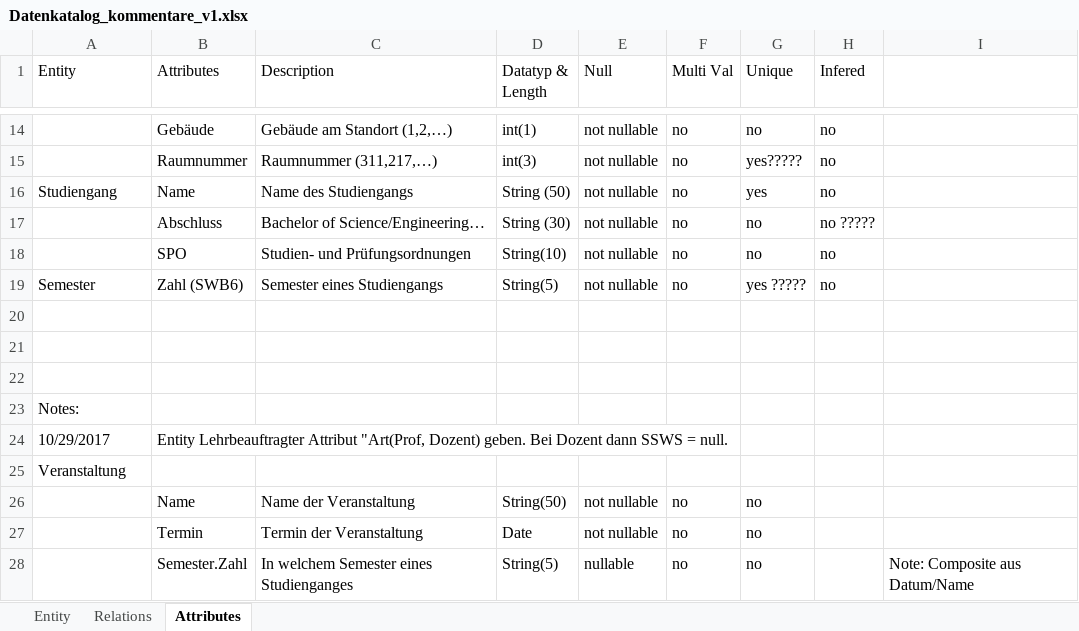
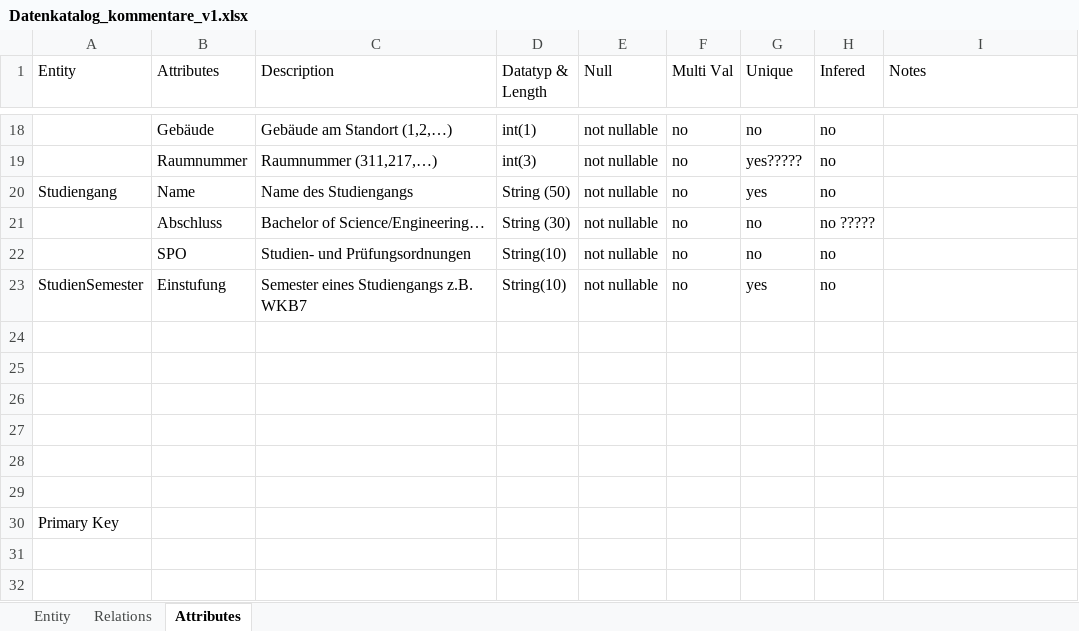
Before and after one commit to Vapo213/InfoSys-Lab, an Excel workbook: Docs/Corvin/Datenkatalog_kommentare_v1.xlsx, sheet Attributes, drawn as a sheet; only a part is shown, gaps mark what is left out; values as stored, in another font and other column widths than the file's, no cell formats; removed rows and columns are numbered as before the commit, all else as after; the diff covers the shown part only; the diff names each change by its address in the sheet, - before the commit and + after, or states it on an @@ line.

```diff
--- a/Docs/Corvin/Datenkatalog_kommentare_v1.xlsx (sheet Attributes)
+++ b/Docs/Corvin/Datenkatalog_kommentare_v1.xlsx (sheet Attributes)
-I1: (empty)
+I1: Notes
-A23 (Entity): Semester
+A23 (Entity): StudienSemester
-B23 (Attributes): Zahl (SWB6)
+B23 (Attributes): Einstufung
-C23 (Description): Semester eines Studiengangs
+C23 (Description): Semester eines Studiengangs z.B. WKB7
-D23 (Datatyp & Length): String(5)
+D23 (Datatyp & Length): String(10)
-G23 (Unique): yes ?????
+G23 (Unique): yes
-A27 (Entity): Notes:
+A27 (Entity): (empty)
-row 28: 10/29/2017 | Entity Lehrbeauftragter Attribut "Art(Prof, Dozent) geben. Bei Dozent dann SSWS = null.
+row 28: (empty)
+row 29: (empty)
-A30 (Entity): Veranstaltung
+A30 (Entity): Primary Key
-row 26:  | Name | Name der Veranstaltung | String(50) | not nullable | no | no
-row 27:  | Termin | Termin der Veranstaltung | Date | not nullable | no | no
-row 28:  | Semester.Zahl | In welchem Semester eines Studienganges | String(5) | nullable | no | no |  | Note: Composite aus Datum/Name
```
Also changed, not shown: 5 added rows, 1 removed row and 15 edited cells elsewhere in this sheet, sheet Relations, sheet Entity, cell formats.
